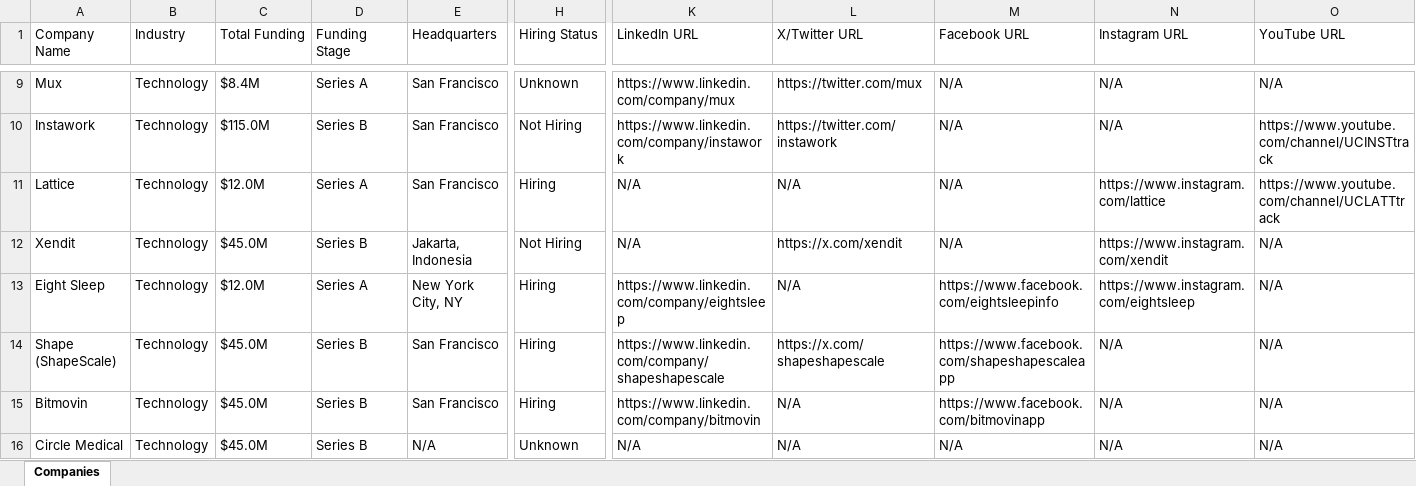
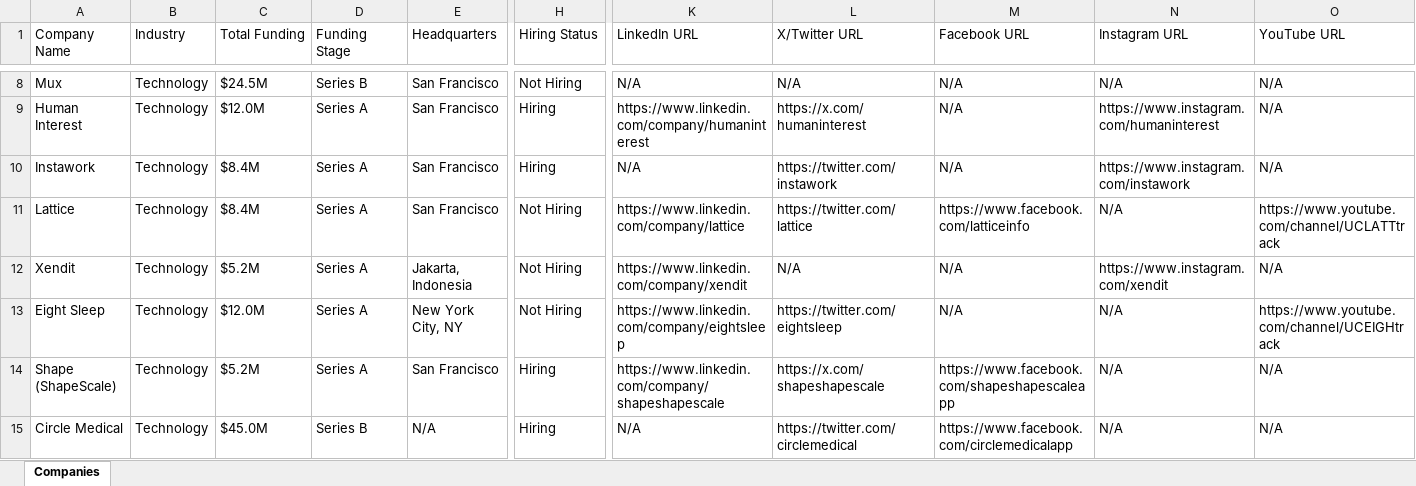
Before and after one commit to usergit535/talent_intelligence_project_2, an Excel workbook: output/companies.xlsx, sheet Companies, drawn as a sheet; only a part is shown, gaps mark what is left out; values as stored, in another font and other column widths than the file's, no cell formats; removed rows and columns are numbered as before the commit, all else as after; rows hold the shown columns only; the diff covers the shown part only; the diff names each change by its address in the sheet, - before the commit and + after, or states it on an @@ line.

```diff
--- a/output/companies.xlsx (sheet Companies)
+++ b/output/companies.xlsx (sheet Companies)
-C8 (Total Funding): $8.4M
+C8 (Total Funding): $24.5M
-D8 (Funding Stage): Series A
+D8 (Funding Stage): Series B
-H8 (Hiring Status): Unknown
+H8 (Hiring Status): Not Hiring
-K8 (LinkedIn URL): https://www.linkedin.com/company/mux
+K8 (LinkedIn URL): N/A
-L8 (X/Twitter URL): https://twitter.com/mux
+L8 (X/Twitter URL): N/A
+row 9: Human Interest | Technology | $12.0M | Series A | San Francisco | Hiring | https://www.linkedin.com/company/humaninterest | https://x.com/humaninterest | N/A | https://www.instagram.com/humaninterest | N/A
-C10 (Total Funding): $115.0M
+C10 (Total Funding): $8.4M
-D10 (Funding Stage): Series B
+D10 (Funding Stage): Series A
-H10 (Hiring Status): Not Hiring
+H10 (Hiring Status): Hiring
-K10 (LinkedIn URL): https://www.linkedin.com/company/instawork
+K10 (LinkedIn URL): N/A
-N10 (Instagram URL): N/A
+N10 (Instagram URL): https://www.instagram.com/instawork
-O10 (YouTube URL): https://www.youtube.com/channel/UCINSTtrack
+O10 (YouTube URL): N/A
-C11 (Total Funding): $12.0M
+C11 (Total Funding): $8.4M
-H11 (Hiring Status): Hiring
+H11 (Hiring Status): Not Hiring
-K11 (LinkedIn URL): N/A
+K11 (LinkedIn URL): https://www.linkedin.com/company/lattice
-L11 (X/Twitter URL): N/A
+L11 (X/Twitter URL): https://twitter.com/lattice
-M11 (Facebook URL): N/A
+M11 (Facebook URL): https://www.facebook.com/latticeinfo
-N11 (Instagram URL): https://www.instagram.com/lattice
+N11 (Instagram URL): N/A
-C12 (Total Funding): $45.0M
+C12 (Total Funding): $5.2M
-D12 (Funding Stage): Series B
+D12 (Funding Stage): Series A
-K12 (LinkedIn URL): N/A
+K12 (LinkedIn URL): https://www.linkedin.com/company/xendit
-L12 (X/Twitter URL): https://x.com/xendit
+L12 (X/Twitter URL): N/A
-H13 (Hiring Status): Hiring
+H13 (Hiring Status): Not Hiring
-L13 (X/Twitter URL): N/A
+L13 (X/Twitter URL): https://twitter.com/eightsleep
-M13 (Facebook URL): https://www.facebook.com/eightsleepinfo
+M13 (Facebook URL): N/A
-N13 (Instagram URL): https://www.instagram.com/eightsleep
+N13 (Instagram URL): N/A
-O13 (YouTube URL): N/A
+O13 (YouTube URL): https://www.youtube.com/channel/UCEIGHtrack
-C14 (Total Funding): $45.0M
+C14 (Total Funding): $5.2M
-D14 (Funding Stage): Series B
+D14 (Funding Stage): Series A
-row 15: Bitmovin | Technology | $45.0M | Series B | San Francisco | Hiring | https://www.linkedin.com/company/bitmovin | N/A | https://www.facebook.com/bitmovinapp | N/A | N/A
-H15 (Hiring Status): Unknown
+H15 (Hiring Status): Hiring
-L15 (X/Twitter URL): N/A
+L15 (X/Twitter URL): https://twitter.com/circlemedical
-M15 (Facebook URL): N/A
+M15 (Facebook URL): https://www.facebook.com/circlemedicalapp
```
Also changed, not shown: 11 added rows, 11 removed rows and 387 edited cells elsewhere in this sheet, cell formats, 1 other file.
